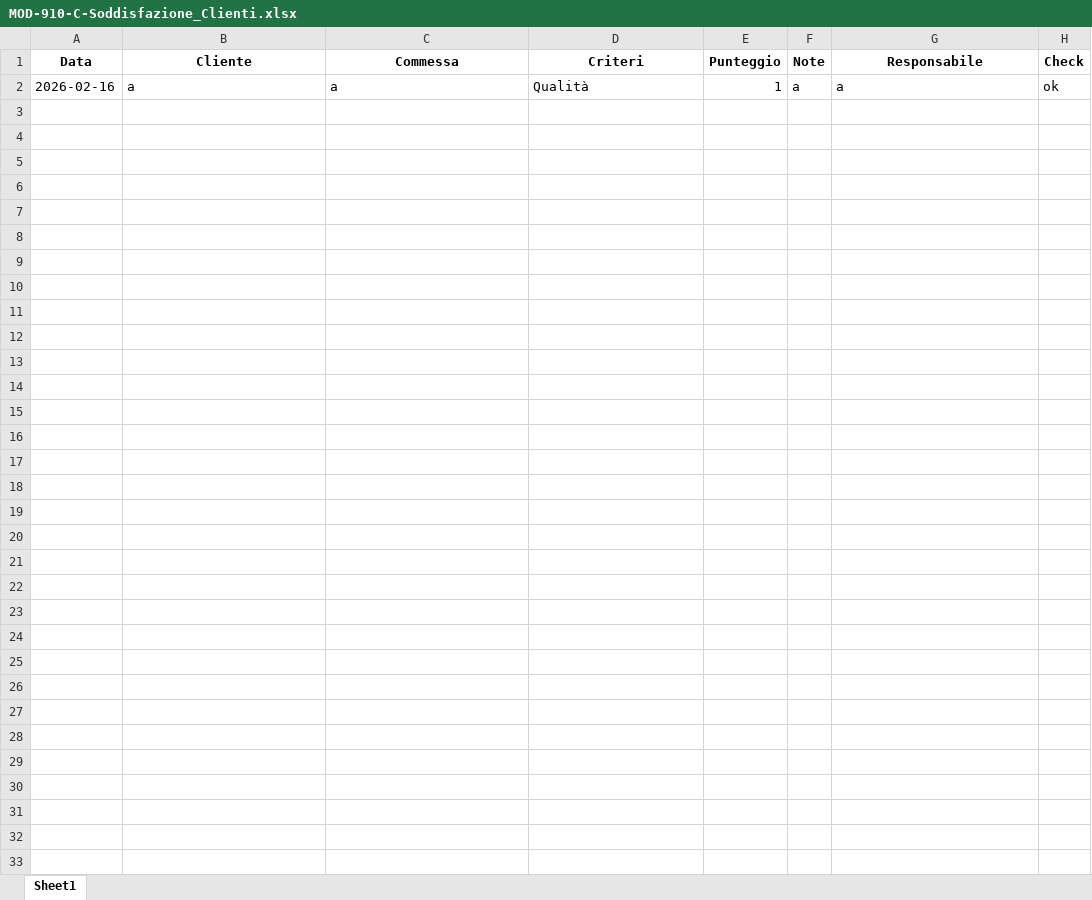
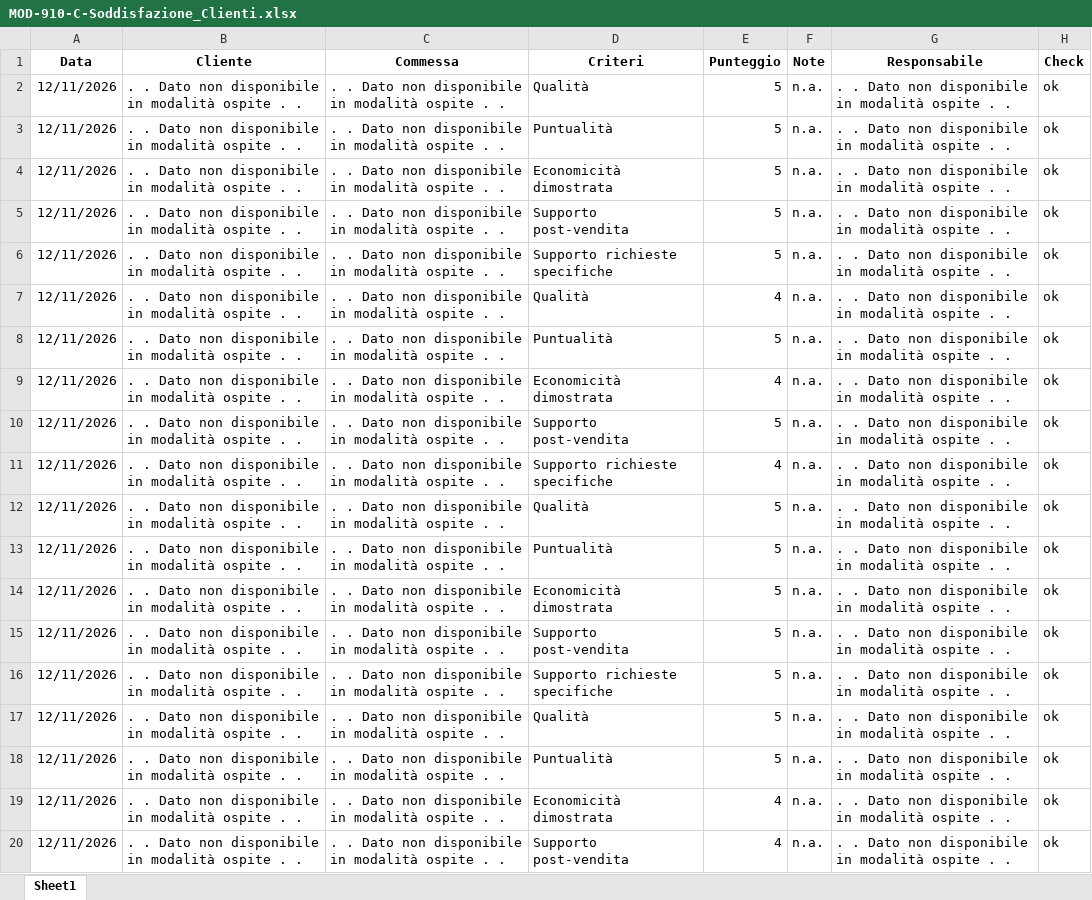
Before and after one commit to PerIndLeandrini/SG_Viewer, an Excel workbook: moduli_aziende/luppichiniulisse/moduli_compilati/MOD-910-C-Soddisfazione_Clienti.xlsx, sheet Sheet1, drawn as a sheet; only a part is shown; values as stored, in another font and other column widths than the file's, no borders; removed rows and columns are numbered as before the commit, all else as after; the diff covers the shown part only; the diff names each change by its address in the sheet, - before the commit and + after, or states it on an @@ line.

Commit message:
Update MOD-910-C-Soddisfazione_Clienti.xlsx

```diff
--- a/moduli_aziende/luppichiniulisse/moduli_compilati/MOD-910-C-Soddisfazione_Clienti.xlsx (sheet Sheet1)
+++ b/moduli_aziende/luppichiniulisse/moduli_compilati/MOD-910-C-Soddisfazione_Clienti.xlsx (sheet Sheet1)
-row 2: 2026-02-16 | a | a | Qualità | 1 | a | a | ok
+row 2: 12/11/2026 | . . Dato non disponibile in modalità ospite . . | . . Dato non disponibile in modalità ospite . . | Qualità | 5 | n.a. | . . Dato non disponibile in modalità ospite . . | ok
+row 3: 12/11/2026 | . . Dato non disponibile in modalità ospite . . | . . Dato non disponibile in modalità ospite . . | Puntualità | 5 | n.a. | . . Dato non disponibile in modalità ospite . . | ok
+row 4: 12/11/2026 | . . Dato non disponibile in modalità ospite . . | . . Dato non disponibile in modalità ospite . . | Economicità dimostrata | 5 | n.a. | . . Dato non disponibile in modalità ospite . . | ok
+row 5: 12/11/2026 | . . Dato non disponibile in modalità ospite . . | . . Dato non disponibile in modalità ospite . . | Supporto post-vendita | 5 | n.a. | . . Dato non disponibile in modalità ospite . . | ok
+row 6: 12/11/2026 | . . Dato non disponibile in modalità ospite . . | . . Dato non disponibile in modalità ospite . . | Supporto richieste specifiche | 5 | n.a. | . . Dato non disponibile in modalità ospite . . | ok
+row 7: 12/11/2026 | . . Dato non disponibile in modalità ospite . . | . . Dato non disponibile in modalità ospite . . | Qualità | 4 | n.a. | . . Dato non disponibile in modalità ospite . . | ok
+row 8: 12/11/2026 | . . Dato non disponibile in modalità ospite . . | . . Dato non disponibile in modalità ospite . . | Puntualità | 5 | n.a. | . . Dato non disponibile in modalità ospite . . | ok
+row 9: 12/11/2026 | . . Dato non disponibile in modalità ospite . . | . . Dato non disponibile in modalità ospite . . | Economicità dimostrata | 4 | n.a. | . . Dato non disponibile in modalità ospite . . | ok
+row 10: 12/11/2026 | . . Dato non disponibile in modalità ospite . . | . . Dato non disponibile in modalità ospite . . | Supporto post-vendita | 5 | n.a. | . . Dato non disponibile in modalità ospite . . | ok
+row 11: 12/11/2026 | . . Dato non disponibile in modalità ospite . . | . . Dato non disponibile in modalità ospite . . | Supporto richieste specifiche | 4 | n.a. | . . Dato non disponibile in modalità ospite . . | ok
+row 12: 12/11/2026 | . . Dato non disponibile in modalità ospite . . | . . Dato non disponibile in modalità ospite . . | Qualità | 5 | n.a. | . . Dato non disponibile in modalità ospite . . | ok
+row 13: 12/11/2026 | . . Dato non disponibile in modalità ospite . . | . . Dato non disponibile in modalità ospite . . | Puntualità | 5 | n.a. | . . Dato non disponibile in modalità ospite . . | ok
+row 14: 12/11/2026 | . . Dato non disponibile in modalità ospite . . | . . Dato non disponibile in modalità ospite . . | Economicità dimostrata | 5 | n.a. | . . Dato non disponibile in modalità ospite . . | ok
+row 15: 12/11/2026 | . . Dato non disponibile in modalità ospite . . | . . Dato non disponibile in modalità ospite . . | Supporto post-vendita | 5 | n.a. | . . Dato non disponibile in modalità ospite . . | ok
+row 16: 12/11/2026 | . . Dato non disponibile in modalità ospite . . | . . Dato non disponibile in modalità ospite . . | Supporto richieste specifiche | 5 | n.a. | . . Dato non disponibile in modalità ospite . . | ok
+row 17: 12/11/2026 | . . Dato non disponibile in modalità ospite . . | . . Dato non disponibile in modalità ospite . . | Qualità | 5 | n.a. | . . Dato non disponibile in modalità ospite . . | ok
+row 18: 12/11/2026 | . . Dato non disponibile in modalità ospite . . | . . Dato non disponibile in modalità ospite . . | Puntualità | 5 | n.a. | . . Dato non disponibile in modalità ospite . . | ok
+row 19: 12/11/2026 | . . Dato non disponibile in modalità ospite . . | . . Dato non disponibile in modalità ospite . . | Economicità dimostrata | 4 | n.a. | . . Dato non disponibile in modalità ospite . . | ok
+row 20: 12/11/2026 | . . Dato non disponibile in modalità ospite . . | . . Dato non disponibile in modalità ospite . . | Supporto post-vendita | 4 | n.a. | . . Dato non disponibile in modalità ospite . . | ok
```
Also changed, not shown: 16 added rows elsewhere in this sheet.
